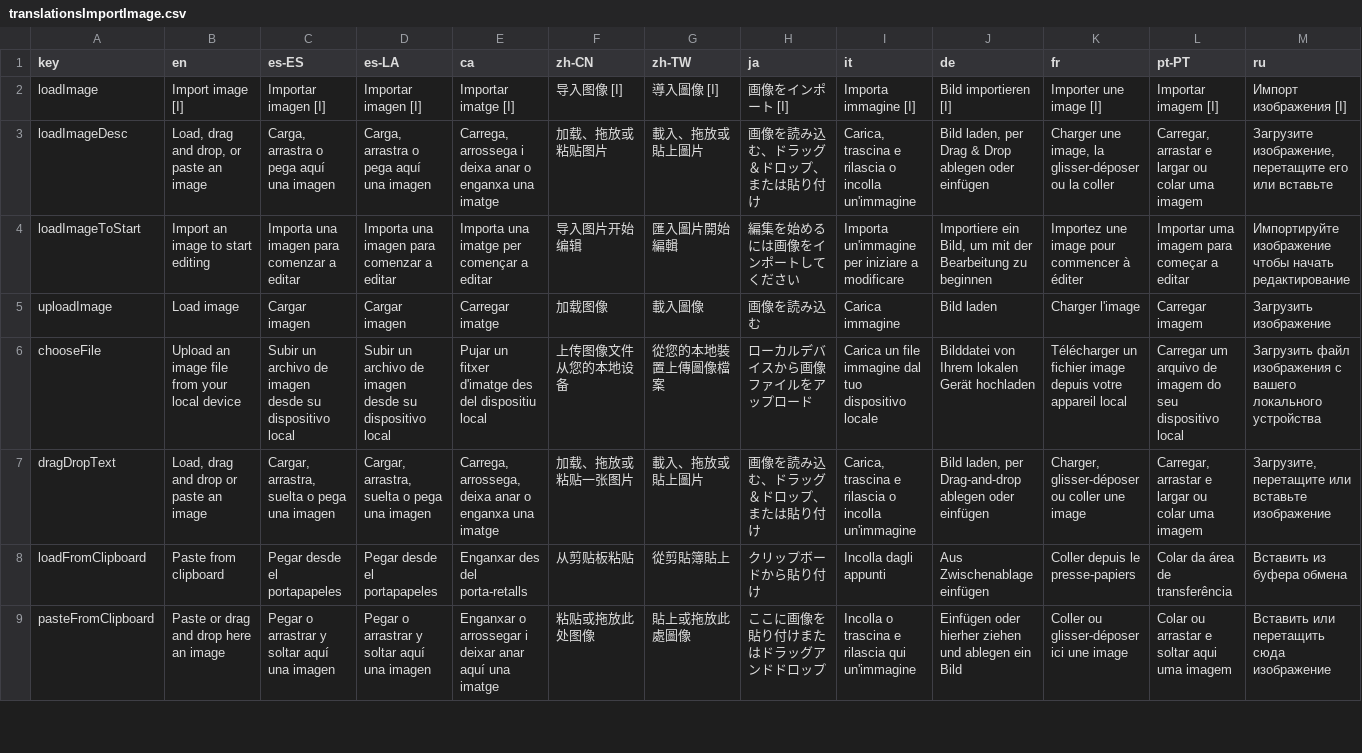
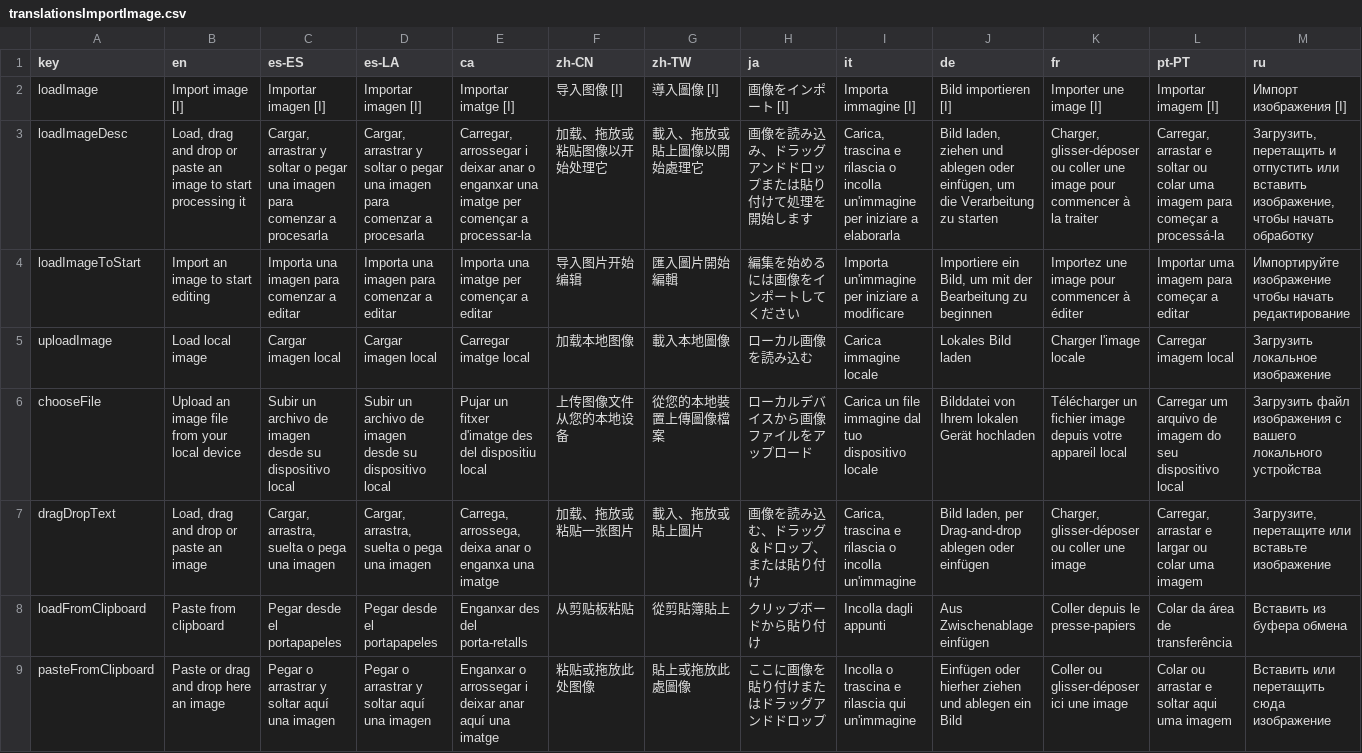
Before and after one commit to Anarkade/deliaxe-paint, a CSV file: src/locales/translationsImportImage.csv, drawn as a sheet; only a part is shown; the diff covers the shown part only; the diff names each change by its address in the sheet, - before the commit and + after, or states it on an @@ line.

```diff
--- a/src/locales/translationsImportImage.csv
+++ b/src/locales/translationsImportImage.csv
-B3 (en): …drag and drop, or paste an image
+B3 (en): …drag and drop or paste an image to start processing it
-C3 (es-ES): Carga, arrastra o pega aquí una imagen
+C3 (es-ES): Cargar, arrastrar y soltar o pegar una imagen para comenzar a procesarla
-D3 (es-LA): Carga, arrastra o pega aquí una imagen
+D3 (es-LA): Cargar, arrastrar y soltar o pegar una imagen para comenzar a procesarla
-E3 (ca): Carrega, arrossega i deixa anar o enganxa una imatge
+E3 (ca): Carregar, arrossegar i deixar anar o enganxar una imatge per començar a processar-la
-F3 (zh-CN): 加载、拖放或粘贴图片
+F3 (zh-CN): 加载、拖放或粘贴图像以开始处理它
-G3 (zh-TW): 載入、拖放或貼上圖片
+G3 (zh-TW): 載入、拖放或貼上圖像以開始處理它
-H3 (ja): 画像を読み込む、ドラッグ＆ドロップ、または貼り付け
+H3 (ja): 画像を読み込み、ドラッグアンドドロップまたは貼り付けて処理を開始します
-I3 (it): …incolla un'immagine
+I3 (it): …incolla un'immagine per iniziare a elaborarla
-J3 (de): Bild laden, per Drag & Drop ablegen oder einfügen
+J3 (de): Bild laden, ziehen und ablegen oder einfügen, um die Verarbeitung zu starten
-K3 (fr): Charger une image, la glisser-déposer ou la coller
+K3 (fr): Charger, glisser-déposer ou coller une image pour commencer à la traiter
-L3 (pt-PT): …arrastar e largar ou colar uma imagem
+L3 (pt-PT): …arrastar e soltar ou colar uma imagem para começar a processá-la
-M3 (ru): Загрузите изображение, перетащите его или вставьте
+M3 (ru): Загрузить, перетащить и отпустить или вставить изображение, чтобы начать обработку
-B5 (en): Load image
+B5 (en): Load local image
-C5 (es-ES): Cargar imagen
+C5 (es-ES): Cargar imagen local
-D5 (es-LA): Cargar imagen
+D5 (es-LA): Cargar imagen local
-E5 (ca): Carregar imatge
+E5 (ca): Carregar imatge local
-F5 (zh-CN): 加载图像
+F5 (zh-CN): 加载本地图像
-G5 (zh-TW): 載入圖像
+G5 (zh-TW): 載入本地圖像
-H5 (ja): 画像を読み込む
+H5 (ja): ローカル画像を読み込む
-I5 (it): Carica immagine
+I5 (it): Carica immagine locale
-J5 (de): Bild laden
+J5 (de): Lokales Bild laden
-K5 (fr): Charger l'image
+K5 (fr): Charger l'image locale
-L5 (pt-PT): Carregar imagem
+L5 (pt-PT): Carregar imagem local
-M5 (ru): Загрузить изображение
+M5 (ru): Загрузить локальное изображение
```
Also changed, not shown: 1 added row and 36 edited cells elsewhere in this file, 2 other files.
